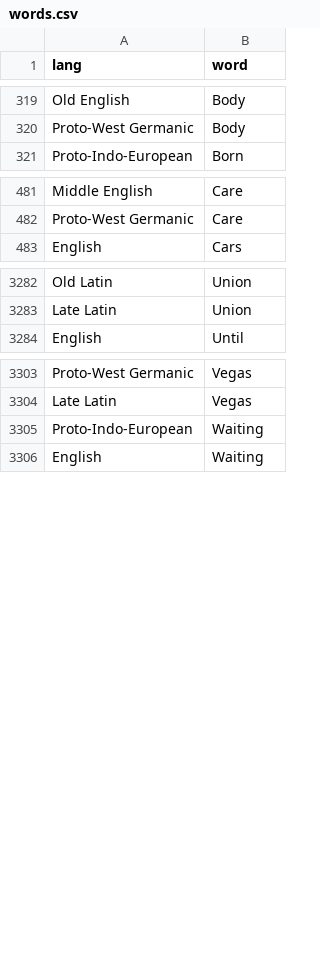
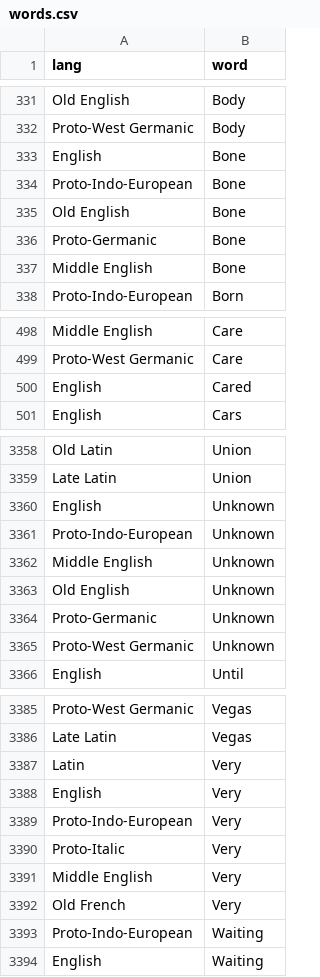
Before and after one commit to charcoalcharts-open/funbot, a CSV file: data/words.csv, drawn as a sheet; only a part is shown, gaps mark what is left out; the diff covers the shown part only.

```diff
--- a/data/words.csv
+++ b/data/words.csv
@@ -320,2 +332,7 @@ Old English,Body
 Proto-West Germanic,Body
+English,Bone
+Proto-Indo-European,Bone
+Old English,Bone
+Proto-Germanic,Bone
+Middle English,Bone
 Proto-Indo-European,Born
@@ -482,2 +499,3 @@ Middle English,Care
 Proto-West Germanic,Care
+English,Cared
 English,Cars
@@ -3283,2 +3359,8 @@ Old Latin,Union
 Late Latin,Union
+English,Unknown
+Proto-Indo-European,Unknown
+Middle English,Unknown
+Old English,Unknown
+Proto-Germanic,Unknown
+Proto-West Germanic,Unknown
 English,Until
@@ -3304,2 +3386,8 @@ Proto-West Germanic,Vegas
 Late Latin,Vegas
+Latin,Very
+English,Very
+Proto-Indo-European,Very
+Proto-Italic,Very
+Middle English,Very
+Old French,Very
 Proto-Indo-European,Waiting
```
Also changed, not shown: 70 added rows elsewhere in this file.
